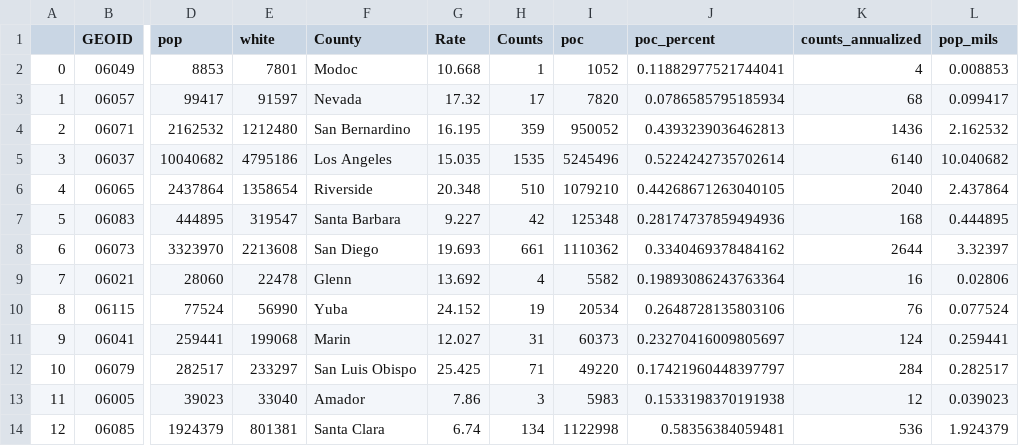
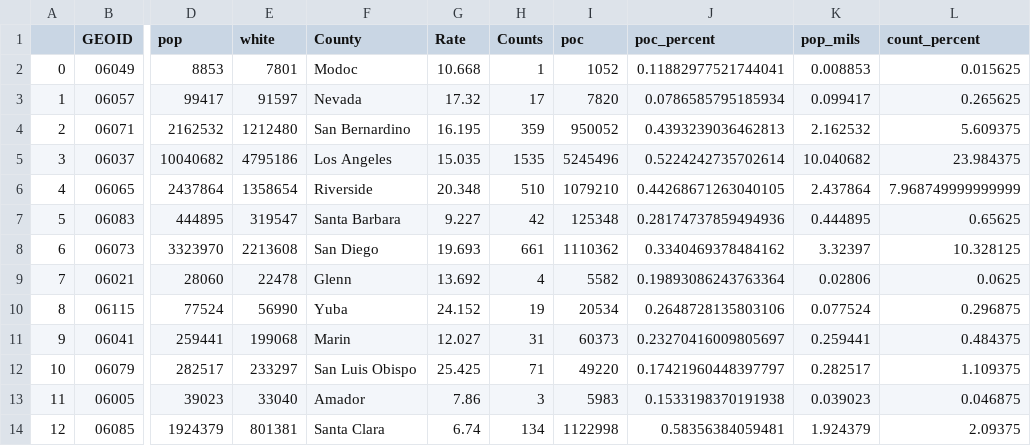
Before and after one commit to seanamazer/California-s-Fentanyl-Problem, a CSV file: counties.csv, drawn as a sheet; only a part is shown, gaps mark what is left out; removed rows and columns are numbered as before the commit, all else as after; the diff names each change by its address in the sheet, - before the commit and + after, or states it on an @@ line.

```diff
--- a/counties.csv
+++ b/counties.csv
-column K (counts_annualized), rows 2-14: 4 | 68 | 1436 | 6140 | 2040 | 168 | 2644 | 16 | 76 | 124 | 284 | 12 | 536
+column L (count_percent), rows 2-14: 0.015625 | 0.265625 | 5.609375 | 23.984375 | 7.968749999999999 | 0.65625 | 10.328125 | 0.0625 | 0.296875 | 0.484375 | 1.109375 | 0.046875 | 2.09375
```
Also changed, not shown: 6 other files.
